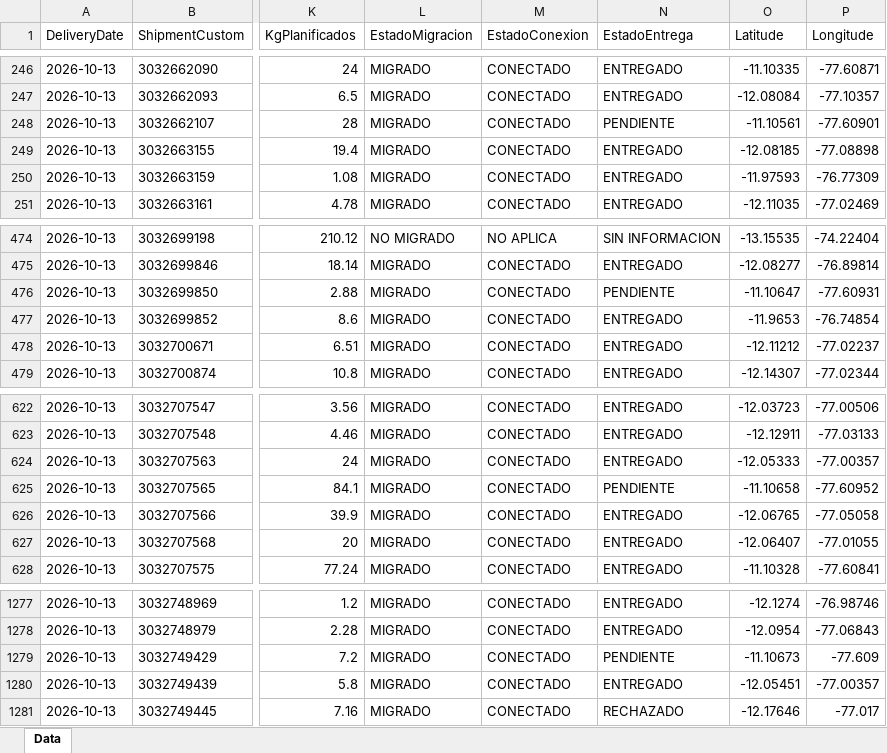
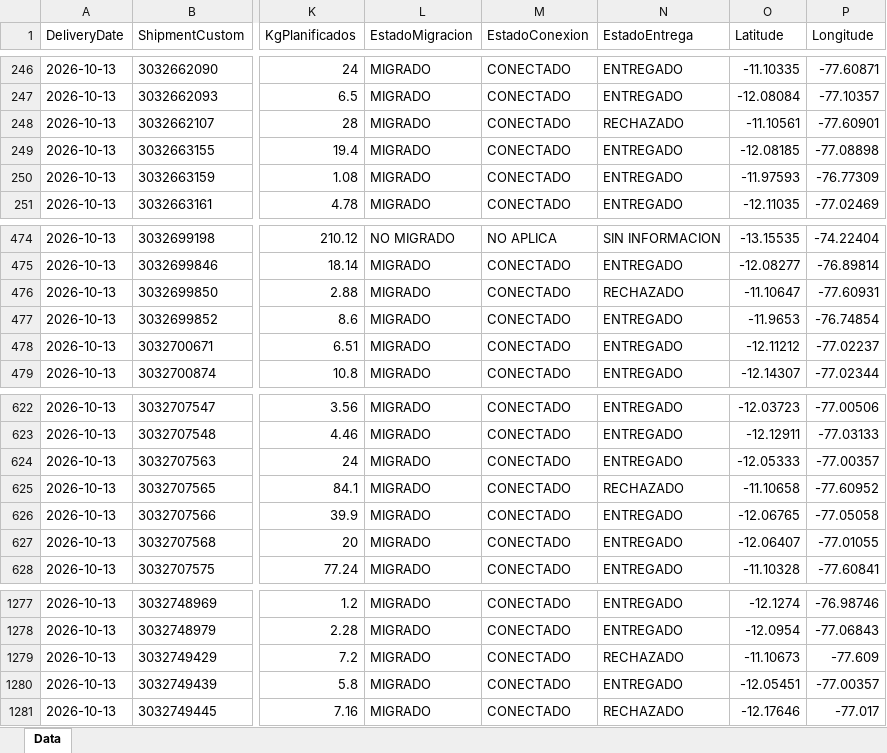
Before and after one commit to sigmaperu/RoadMap, an Excel workbook: PowerApp_Data.xlsx, sheet Data, drawn as a sheet; only a part is shown, gaps mark what is left out; values as stored, in another font and other column widths than the file's, no borders; table styles not drawn; the diff names each change by its address in the sheet, - before the commit and + after, or states it on an @@ line.

```diff
--- a/PowerApp_Data.xlsx (sheet Data)
+++ b/PowerApp_Data.xlsx (sheet Data)
-N248 (EstadoEntrega): PENDIENTE
+N248 (EstadoEntrega): RECHAZADO
-N476 (EstadoEntrega): PENDIENTE
+N476 (EstadoEntrega): RECHAZADO
-N625 (EstadoEntrega): PENDIENTE
+N625 (EstadoEntrega): RECHAZADO
-N1279 (EstadoEntrega): PENDIENTE
+N1279 (EstadoEntrega): RECHAZADO
```
Also changed, not shown: 1 other file.
